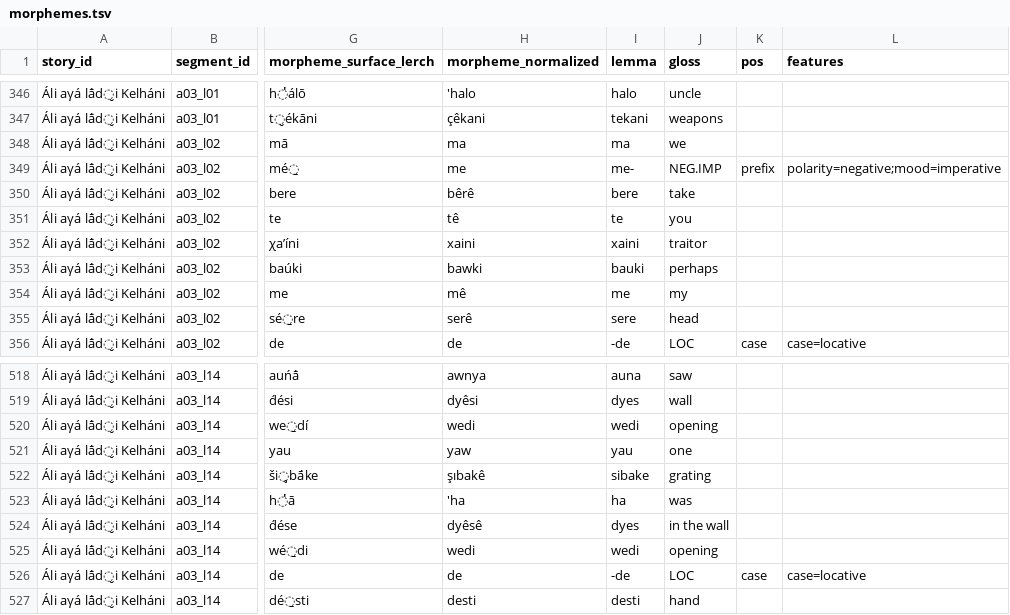
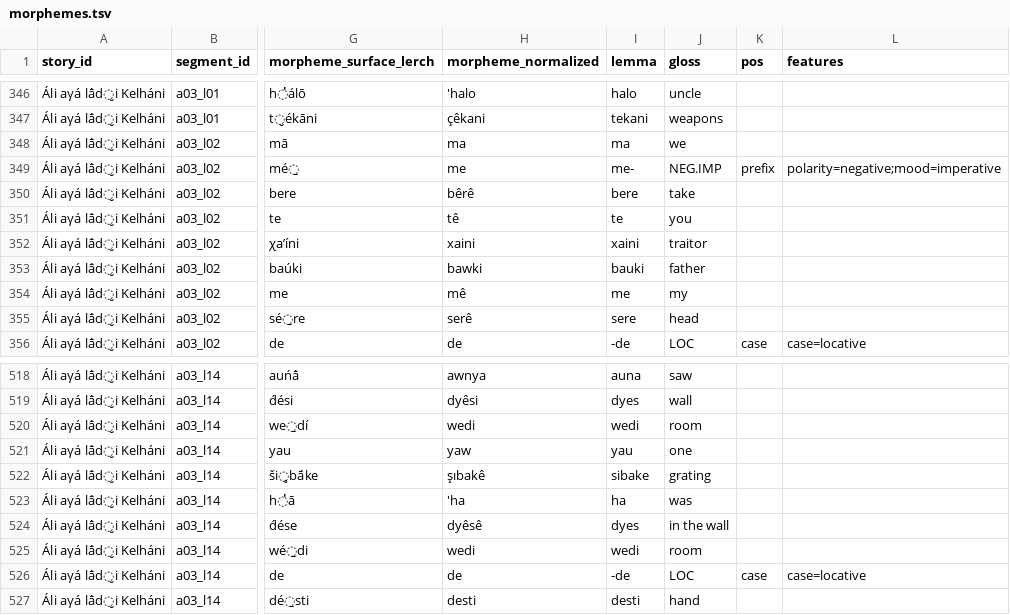
Before and after one commit to stronganchor/zazaki-texts, a TSV file: texts/lerch/ali-agha-ladi-kelhani/morphemes.tsv, drawn as a sheet; only a part is shown, gaps mark what is left out; the diff names each change by its address in the sheet, - before the commit and + after, or states it on an @@ line.

```diff
--- a/texts/lerch/ali-agha-ladi-kelhani/morphemes.tsv
+++ b/texts/lerch/ali-agha-ladi-kelhani/morphemes.tsv
-J353 (gloss): perhaps
+J353 (gloss): father
-J520 (gloss): opening
+J520 (gloss): room
-J525 (gloss): opening
+J525 (gloss): room
```
Also changed, not shown: texts/lerch/degirmenci-ve-tilki/morphemes.tsv, texts/lerch/gespraech-mit-hassan/morphemes.tsv, 11 other files.
